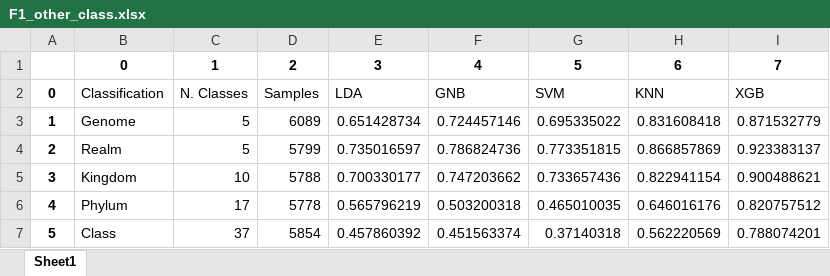
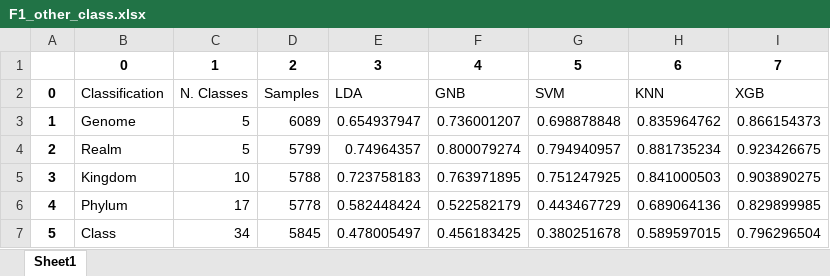
Before and after one commit to jorgeMFS/canvas, an Excel workbook: xlslist/F1_other_class.xlsx, sheet Sheet1, drawn as a sheet; only a part is shown; values as stored, in another font and other column widths than the file's, no borders; the diff covers the shown part only; the diff names each change by its address in the sheet, - before the commit and + after, or states it on an @@ line.

```diff
--- a/xlslist/F1_other_class.xlsx (sheet Sheet1)
+++ b/xlslist/F1_other_class.xlsx (sheet Sheet1)
-E3: 0.651428734
+E3: 0.654937947
-F3: 0.724457146
+F3: 0.736001207
-G3: 0.695335022
+G3: 0.698878848
-H3: 0.831608418
+H3: 0.835964762
-I3: 0.871532779
+I3: 0.866154373
-E4: 0.735016597
+E4: 0.74964357
-F4: 0.786824736
+F4: 0.800079274
-G4: 0.773351815
+G4: 0.794940957
-H4: 0.866857869
+H4: 0.881735234
-I4: 0.923383137
+I4: 0.923426675
-E5: 0.700330177
+E5: 0.723758183
-F5: 0.747203662
+F5: 0.763971895
-G5: 0.733657436
+G5: 0.751247925
-H5: 0.822941154
+H5: 0.841000503
-I5: 0.900488621
+I5: 0.903890275
-E6: 0.565796219
+E6: 0.582448424
-F6: 0.503200318
+F6: 0.522582179
-G6: 0.465010035
+G6: 0.443467729
-H6: 0.646016176
+H6: 0.689064136
-I6: 0.820757512
+I6: 0.829899985
-C7: 37
+C7: 34
-D7: 5854
+D7: 5845
-E7: 0.457860392
+E7: 0.478005497
-F7: 0.451563374
+F7: 0.456183425
-G7: 0.37140318
+G7: 0.380251678
-H7: 0.562220569
+H7: 0.589597015
-I7: 0.788074201
+I7: 0.796296504
```
Also changed, not shown: 21 edited cells elsewhere in this sheet, xlslist/Acc_Xgboost.xlsx, xlslist/Acc_other_class.xlsx, 18 other files.
